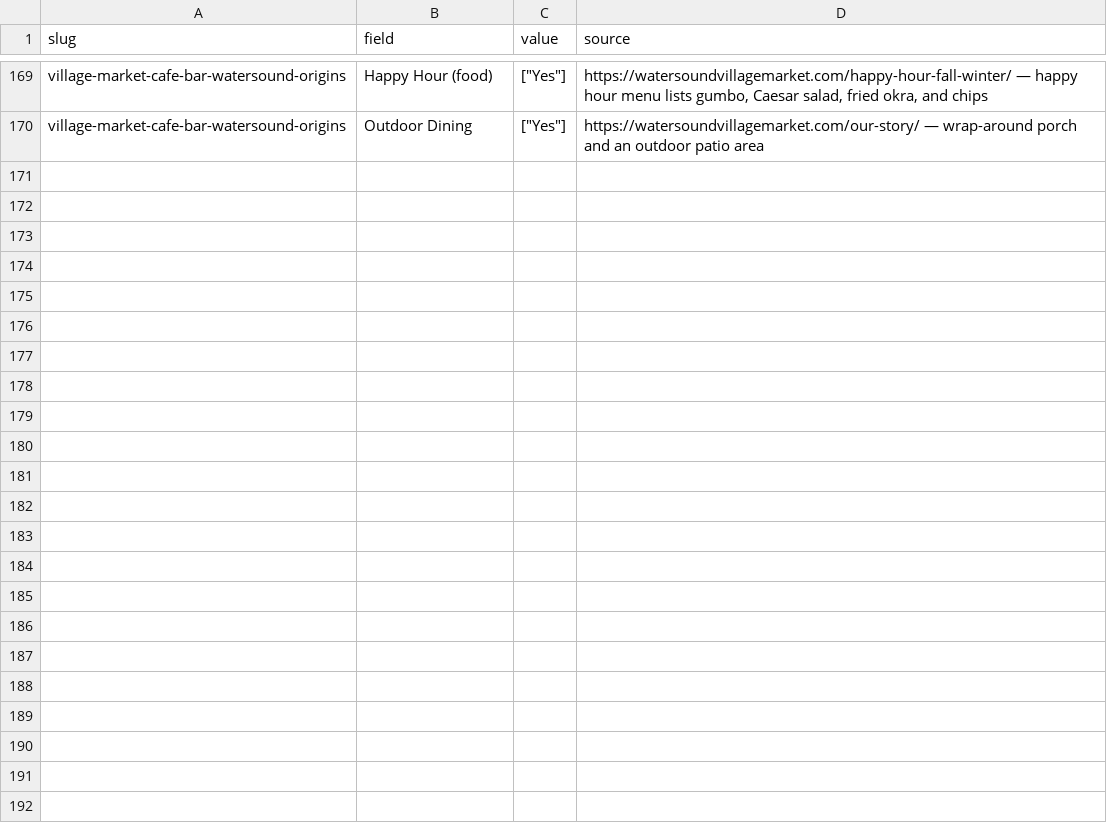
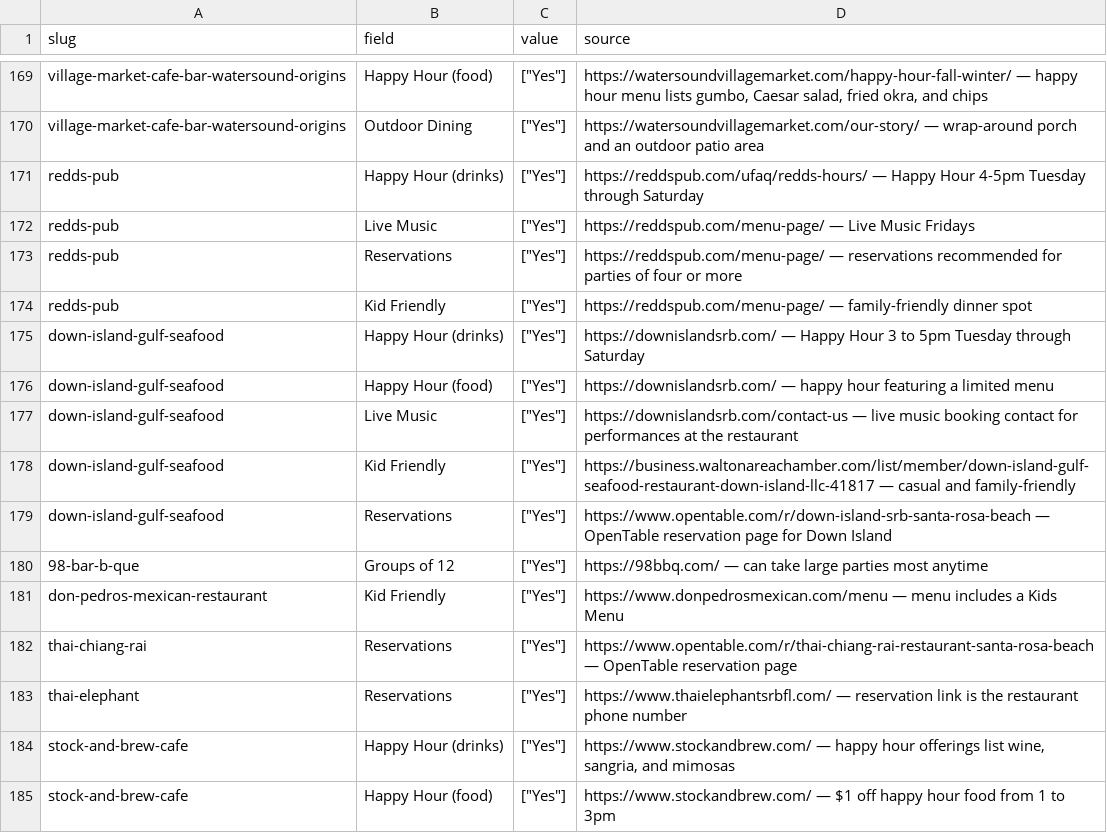
Before and after one commit to marcongit850/eatingon30A, a CSV file: data/amenity-sources.csv, drawn as a sheet; only a part is shown, gaps mark what is left out.

```diff
--- a/data/amenity-sources.csv
+++ b/data/amenity-sources.csv
@@ -170 +170,16 @@ village-market-cafe-bar-watersound-origins,Happy Hour (food),"[""Yes""]","https:
 village-market-cafe-bar-watersound-origins,Outdoor Dining,"[""Yes""]",https://watersoundvillagemarket.com/our-story/ — wrap-around porch and an outdoor patio area
+redds-pub,Happy Hour (drinks),"[""Yes""]",https://reddspub.com/ufaq/redds-hours/ — Happy Hour 4-5pm Tuesday through Saturday
+redds-pub,Live Music,"[""Yes""]",https://reddspub.com/menu-page/ — Live Music Fridays
+redds-pub,Reservations,"[""Yes""]",https://reddspub.com/menu-page/ — reservations recommended for parties of four or more
+redds-pub,Kid Friendly,"[""Yes""]",https://reddspub.com/menu-page/ — family-friendly dinner spot
+down-island-gulf-seafood,Happy Hour (drinks),"[""Yes""]",https://downislandsrb.com/ — Happy Hour 3 to 5pm Tuesday through Saturday
+down-island-gulf-seafood,Happy Hour (food),"[""Yes""]",https://downislandsrb.com/ — happy hour featuring a limited menu
+down-island-gulf-seafood,Live Music,"[""Yes""]",https://downislandsrb.com/contact-us — live music booking contact for performances at the restaurant
+down-island-gulf-seafood,Kid Friendly,"[""Yes""]",https://business.waltonareachamber.com/list/member/down-island-gulf-seafood-restaurant-down-island-llc-41817 — casual and family-friendly
+down-island-gulf-seafood,Reservations,"[""Yes""]",https://www.opentable.com/r/down-island-srb-santa-rosa-beach — OpenTable reservation page for Down Island
+98-bar-b-que,Groups of 12,"[""Yes""]",https://98bbq.com/ — can take large parties most anytime
+don-pedros-mexican-restaurant,Kid Friendly,"[""Yes""]",https://www.donpedrosmexican.com/menu — menu includes a Kids Menu
+thai-chiang-rai,Reservations,"[""Yes""]",https://www.opentable.com/r/thai-chiang-rai-restaurant-santa-rosa-beach — OpenTable reservation page
+thai-elephant,Reservations,"[""Yes""]",https://www.thaielephantsrbfl.com/ — reservation link is the restaurant phone number
+stock-and-brew-cafe,Happy Hour (drinks),"[""Yes""]","https://www.stockandbrew.com/ — happy hour offerings list wine, sangria, and mimosas"
+stock-and-brew-cafe,Happy Hour (food),"[""Yes""]",https://www.stockandbrew.com/ — $1 off happy hour food from 1 to 3pm
```
Also changed, not shown: data/locations.csv, 40 other files.
